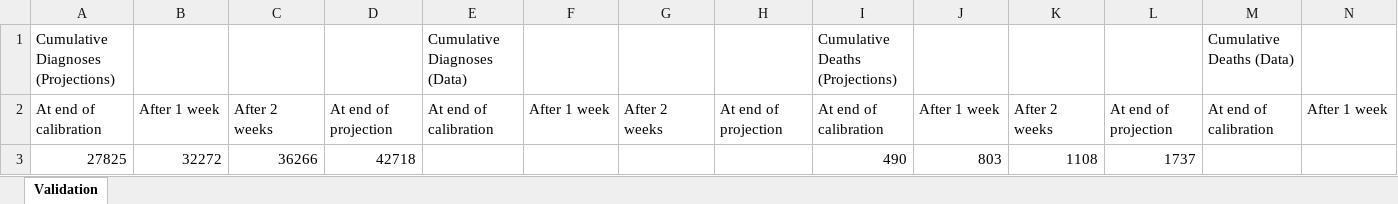
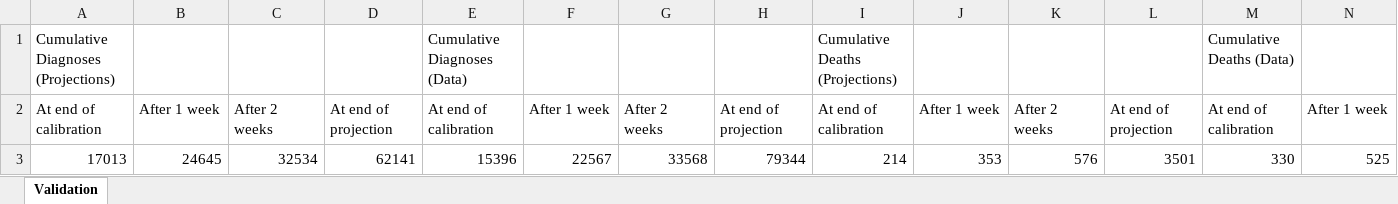
Before and after one commit to brain-modelling-group/covasim-qld-model, an Excel workbook: applications/south_africa/WC_validation.xlsx, sheet Validation, drawn as a sheet; only a part is shown; values as stored, in another font and other column widths than the file's, no borders; table styles not drawn; removed rows and columns are numbered as before the commit, all else as after; rows hold the shown columns only; the diff names each change by its address in the sheet, - before the commit and + after, or states it on an @@ line.

```diff
--- a/applications/south_africa/WC_validation.xlsx (sheet Validation)
+++ b/applications/south_africa/WC_validation.xlsx (sheet Validation)
-row 3: 27825 | 32272 | 36266 | 42718 |  |  |  |  | 490 | 803 | 1108 | 1737
+row 3: 17013 | 24645 | 32534 | 62141 | 15396 | 22567 | 33568 | 79344 | 214 | 353 | 576 | 3501 | 330 | 525
```
Also changed, not shown: 9 other files.
